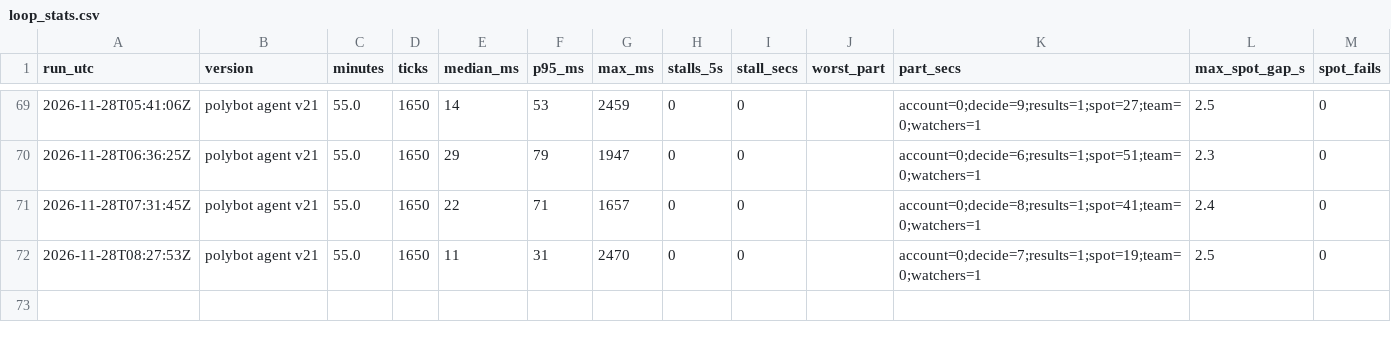
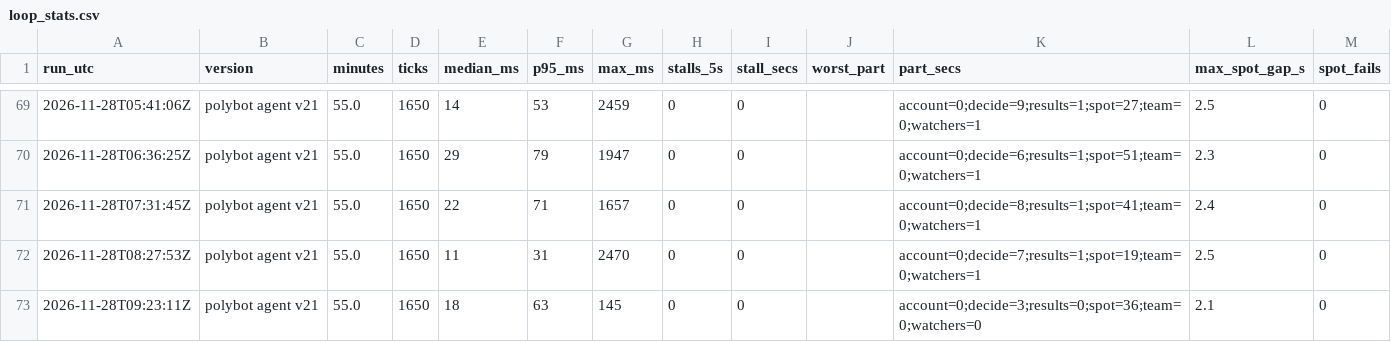
Before and after one commit to j42002/polybot, a CSV file: data/loop_stats.csv, drawn as a sheet; only a part is shown, gaps mark what is left out; the diff names each change by its address in the sheet, - before the commit and + after, or states it on an @@ line.

```diff
--- a/data/loop_stats.csv
+++ b/data/loop_stats.csv
+row 73: 2026-11-28T09:23:11Z | polybot agent v21 | 55.0 | 1650 | 18 | 63 | 145 | 0 | 0 |  | account=0;decide=3;results=0;spot=36;team=0;watchers=0 | 2.1 | 0
```
Also changed, not shown: data/closes.csv, data/results.csv, 4 other files.
